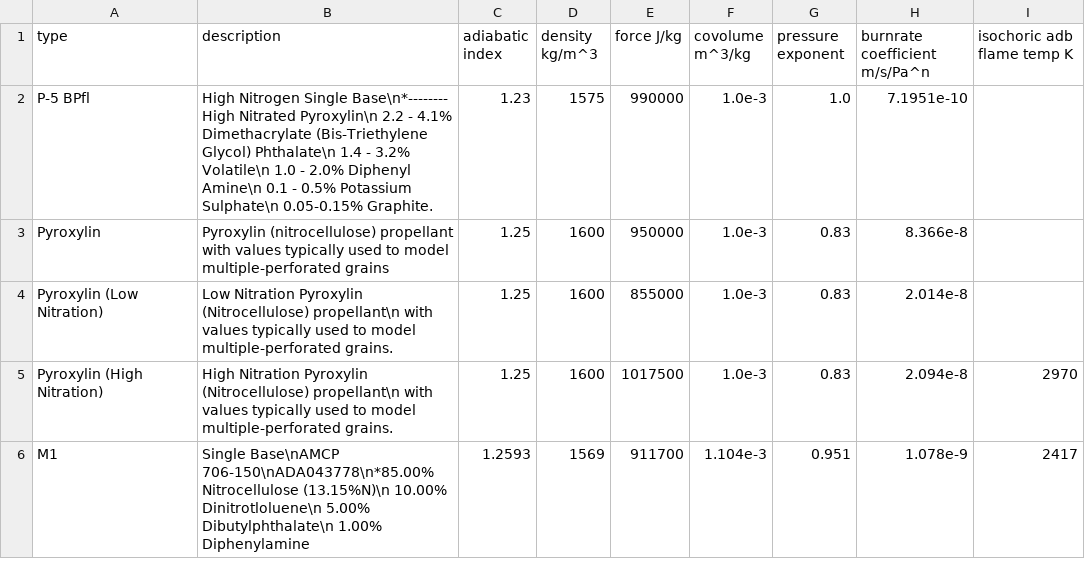
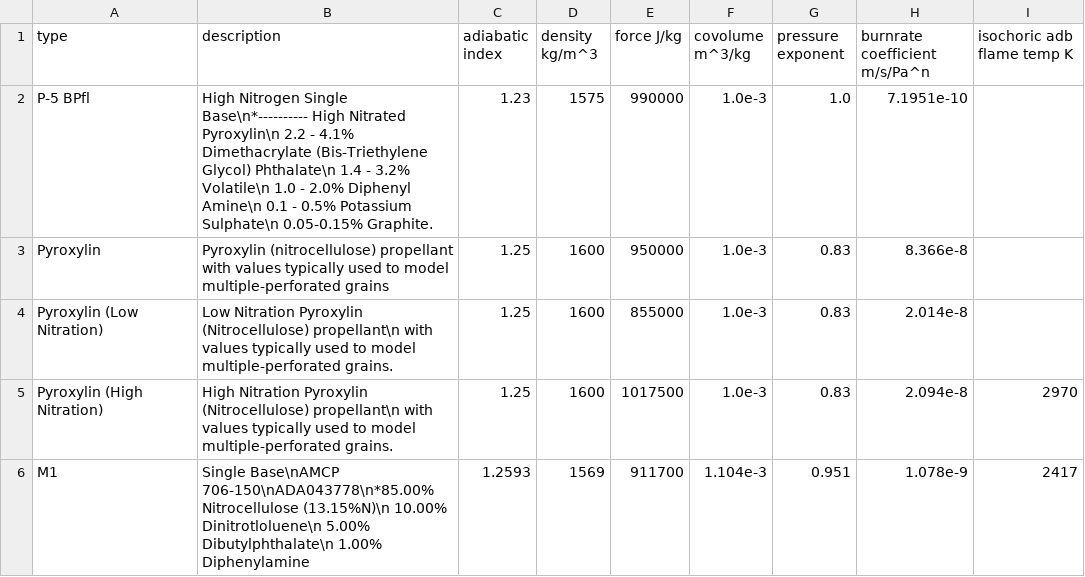
Before and after one commit to Prethea-Phoenixia/Phoenix-s-Interior-Ballistic-Solver-PIBS, a CSV file: pibs/ballistics/resource/propellants.csv, drawn as a sheet; only a part is shown.

Commit message:
fixed integer types stored as float; improved aux prop handling

```diff
--- a/pibs/ballistics/resource/propellants.csv
+++ b/pibs/ballistics/resource/propellants.csv
@@ -1,3 +1,3 @@
 type,description,adiabatic index,density kg/m^3,force J/kg,covolume m^3/kg,pressure exponent,burnrate coefficient m/s/Pa^n,isochoric adb flame temp K
-P-5 BPfl,High Nitrogen Single Base\n*-------- High Nitrated Pyroxylin\n 2.2 - 4.1% Dimethacrylate (Bis-Triethylene Glycol) Phthalate\n 1.4 - 3.2% Volatile\n 1.0 - 2.0% Diphenyl Amine\n 0.1 - 0.5% Potassium Sulphate\n 0.05-0.15% Graphite.,1.23,1575,990000,1.0e-3,1.0,7.1951e-10,
+P-5 BPfl,High Nitrogen Single Base\n*---------- High Nitrated Pyroxylin\n 2.2 - 4.1% Dimethacrylate (Bis-Triethylene Glycol) Phthalate\n 1.4 - 3.2% Volatile\n 1.0 - 2.0% Diphenyl Amine\n 0.1 - 0.5% Potassium Sulphate\n 0.05-0.15% Graphite.,1.23,1575,990000,1.0e-3,1.0,7.1951e-10,
 Pyroxylin,Pyroxylin (nitrocellulose) propellant with values typically used to model multiple-perforated grains,1.25,1600,950000,1.0e-3,0.83,8.366e-8,
```
Also changed, not shown: 9 other files.
